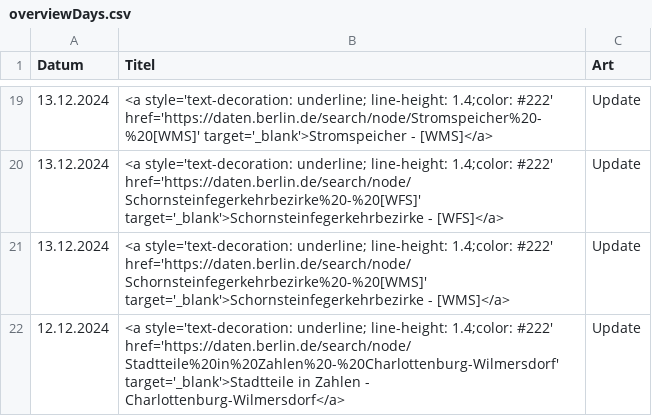
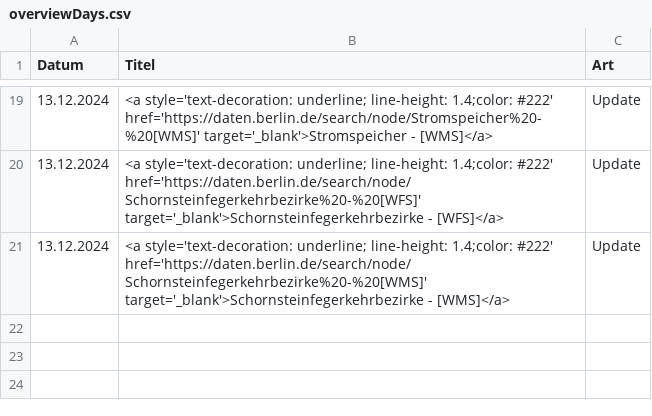
Before and after one commit to technologiestiftung/odis-opendata-vis, a CSV file: data/overviewDays.csv, drawn as a sheet; only a part is shown, gaps mark what is left out.

```diff
--- a/data/overviewDays.csv
+++ b/data/overviewDays.csv
@@ -21,2 +21 @@ Datum,Titel,Art
 13.12.2024,<a style='text-decoration: underline; line-height: 1.4;color: #222' href='https://daten.berlin.de/search/node/Schornsteinfegerkehrbezirke%20-%20[WMS]' target='_blank'>Schornsteinfegerkehrbezirke - [WMS]</a>,Update
-12.12.2024,<a style='text-decoration: underline; line-height: 1.4;color: #222' href='https://daten.berlin.de/search/node/Stadtteile%20in%20Zahlen%20-%20Charlottenburg-Wilmersdorf' target='_blank'>Stadtteile in Zahlen - Charlottenburg-Wilmersdorf</a>,Update
```
Also changed, not shown: 1 other file.
